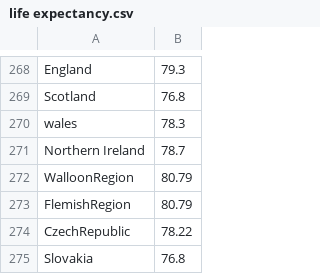
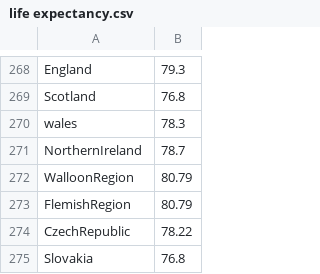
Before and after one commit to Kudavellyj/Kudavellyj.github.io, a CSV file: life expectancy.csv, drawn as a sheet; only a part is shown, gaps mark what is left out.

Commit message:
Update life expectancy.csv

```diff
--- a/life expectancy.csv
+++ b/life expectancy.csv
@@ -270,3 +270,3 @@ Scotland,76.8
 wales,78.3
-Northern Ireland,78.7
+NorthernIreland,78.7
 WalloonRegion,80.79
```
